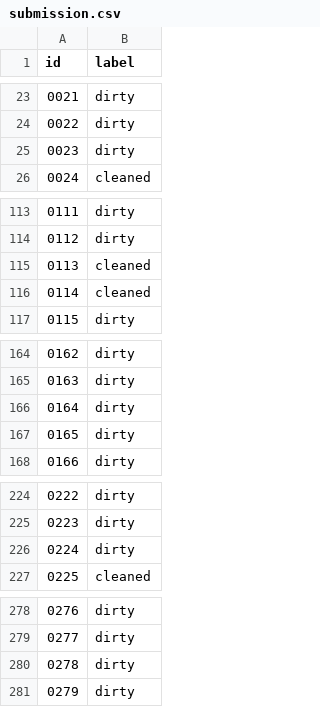
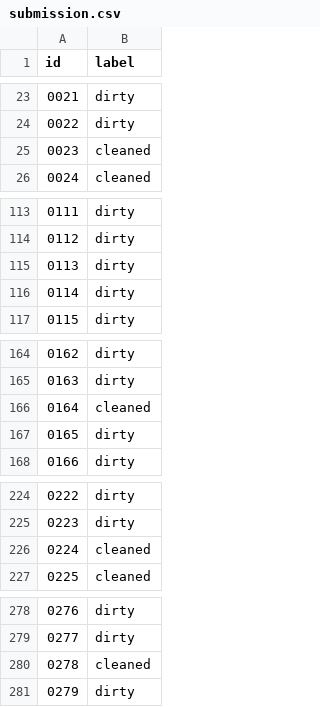
Before and after one commit to AndrewKrugTech/analyticspractice, a CSV file: dirtycleaned/submission.csv, drawn as a sheet; only a part is shown, gaps mark what is left out; the diff covers the shown part only.

Commit message:
fixed + new submission

```diff
--- a/dirtycleaned/submission.csv
+++ b/dirtycleaned/submission.csv
@@ -24,3 +24,3 @@ id,label
 0022,dirty
-0023,dirty
+0023,cleaned
 0024,cleaned
@@ -114,4 +114,4 @@ id,label
 0112,dirty
-0113,cleaned
-0114,cleaned
+0113,dirty
+0114,dirty
 0115,dirty
@@ -165,3 +165,3 @@ id,label
 0163,dirty
-0164,dirty
+0164,cleaned
 0165,dirty
@@ -225,3 +225,3 @@ id,label
 0223,dirty
-0224,dirty
+0224,cleaned
 0225,cleaned
@@ -279,3 +279,3 @@ id,label
 0277,dirty
-0278,dirty
+0278,cleaned
 0279,dirty
```
Also changed, not shown: 2 edited cells elsewhere in this file, 2 other files.
